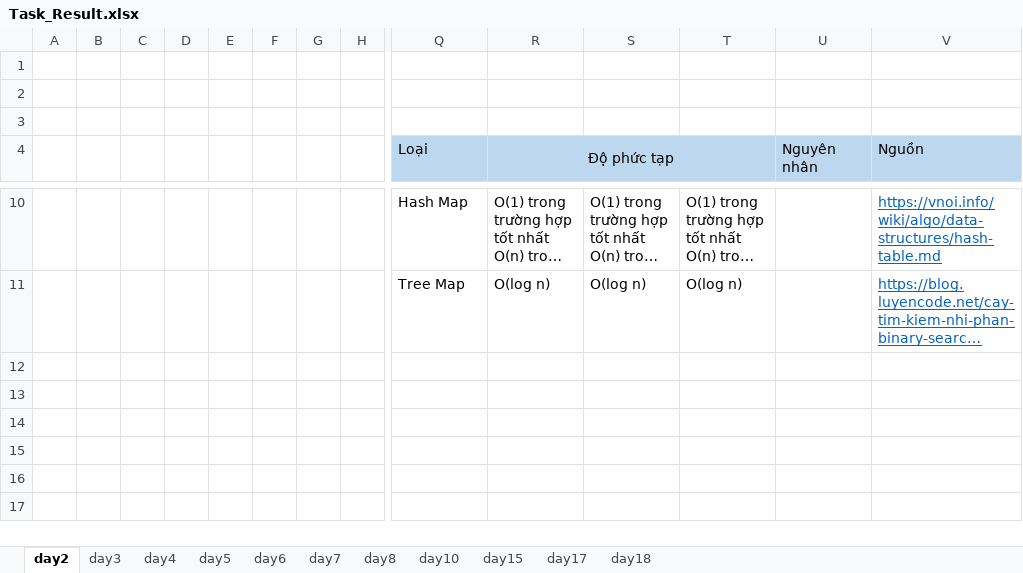
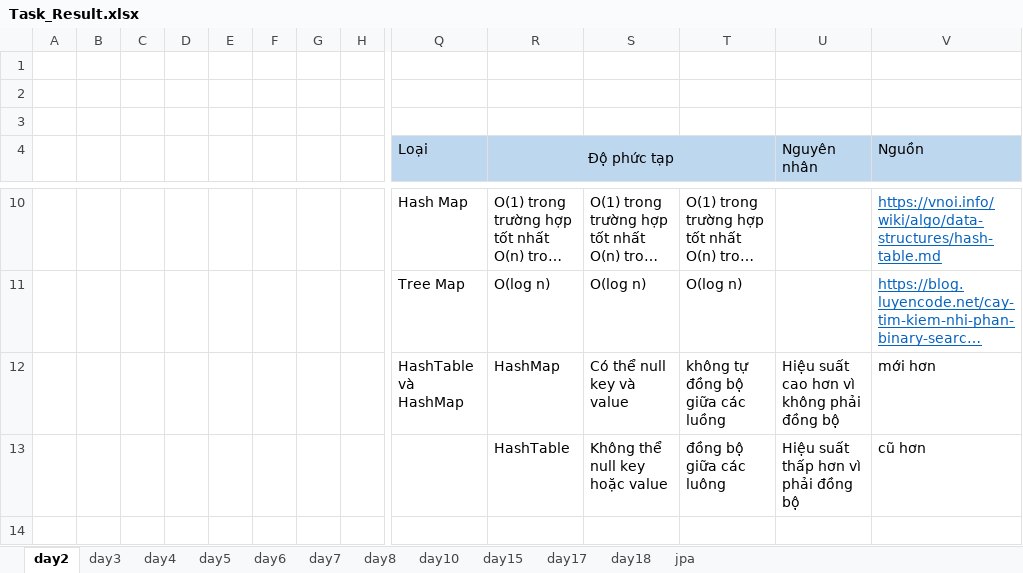
Before and after one commit to sythuan1305/training-java, an Excel workbook: Task_Result.xlsx, sheet day2, drawn as a sheet; only a part is shown, gaps mark what is left out; long unchanged cells end in …; values as stored, in another font and other column widths than the file's, no borders; charts and pictures not drawn; rows hold the shown columns only; the diff names each change by its address in the sheet, - before the commit and + after, or states it on an @@ line.

Commit message:
cập nhật task result

```diff
--- a/Task_Result.xlsx (sheet day2)
+++ b/Task_Result.xlsx (sheet day2)
+sheet tab: jpa
-row 12: (empty)
+row 12:  |  |  |  |  |  |  |  | HashTable và HashMap | HashMap | Có thể null key và value | không tự đồng bộ giữa các luồng | Hiệu suất cao hơn vì không phải đồng bộ | mới hơn
-row 13: (empty)
+row 13:  |  |  |  |  |  |  |  |  | HashTable | Không thể null key hoặc value | đồng bộ giữa các luông | Hiệu suất thấp hơn vì phải đồng bộ | cũ hơn
```
Also changed, not shown: sheet day3, sheet day10.
